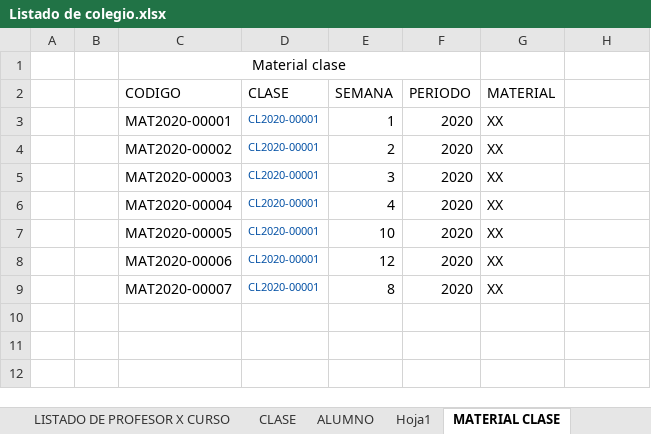
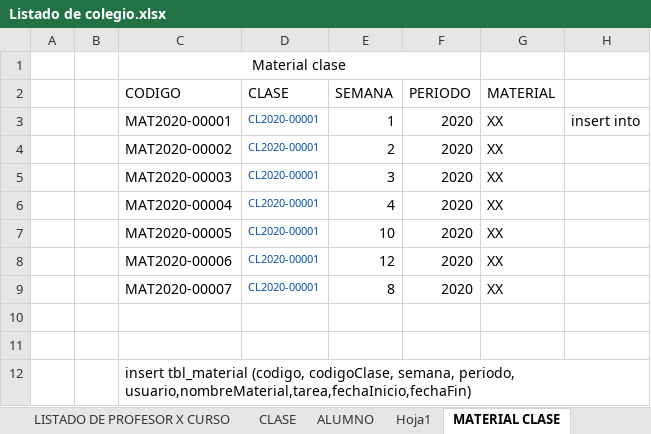
Before and after one commit to badcria2/tesis-colegio, an Excel workbook: documentos/Listado de colegio.xlsx, sheet MATERIAL CLASE, drawn as a sheet; values as stored, in another font and other column widths than the file's, no borders; the diff names each change by its address in the sheet, - before the commit and + after, or states it on an @@ line.

```diff
--- a/documentos/Listado de colegio.xlsx (sheet MATERIAL CLASE)
+++ b/documentos/Listado de colegio.xlsx (sheet MATERIAL CLASE)
-H3: (empty)
+H3: insert into
+row 10: (empty)
+row 11: (empty)
+row 12:  |  | insert tbl_material (codigo, codigoClase, semana, periodo, usuario,nombreMaterial,tarea,fechaInicio,fechaFin)
```
Also changed, not shown: sheet CLASE ALUMNO, 19 other files.
